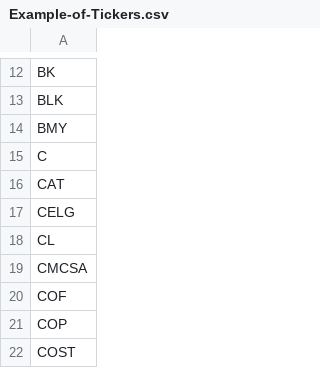
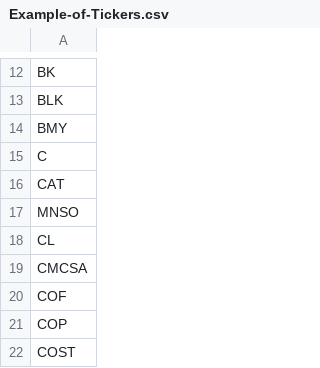
Before and after one commit to Pcamposeo/Robo-Advisor, a CSV file: Example-of-Tickers.csv, drawn as a sheet; only a part is shown, gaps mark what is left out.

```diff
--- a/Example-of-Tickers.csv
+++ b/Example-of-Tickers.csv
@@ -16,3 +16,3 @@ C
 CAT
-CELG
+MNSO
 CL
```
Also changed, not shown: Stocks_Group_05.csv, 1 other file.
